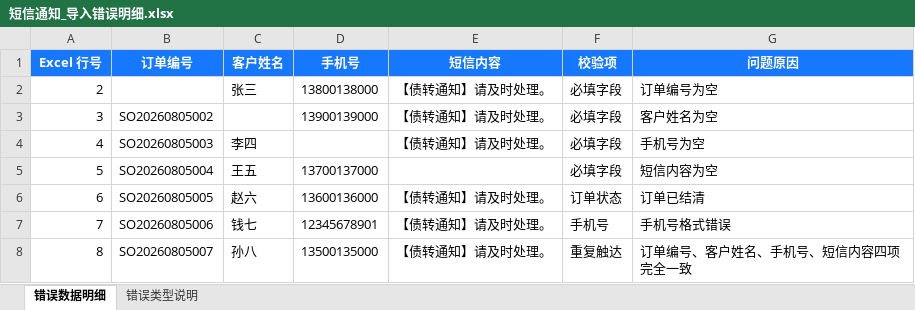
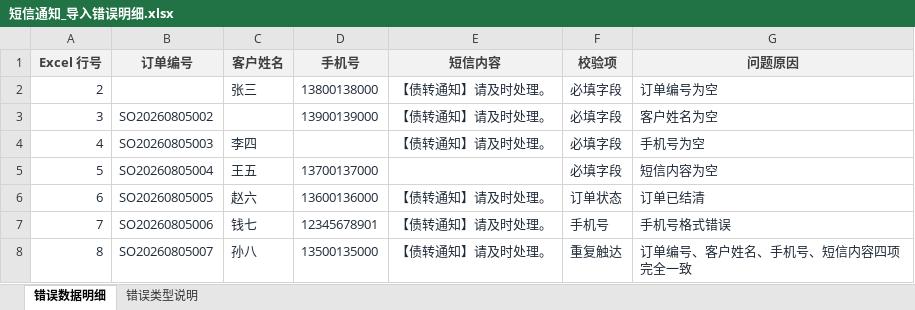
Before and after one commit to mengxianying/litigation-case-import-prototype, an Excel workbook: debt-transfer-sms-notification/assets/短信通知_导入错误明细.xlsx, sheet 错误数据明细, drawn as a sheet; values as stored, in another font and other column widths than the file's, no borders; the diff names each change by its address in the sheet, - before the commit and + after, or states it on an @@ line.

```diff
--- a/debt-transfer-sms-notification/assets/短信通知_导入错误明细.xlsx (sheet 错误数据明细)
+++ b/debt-transfer-sms-notification/assets/短信通知_导入错误明细.xlsx (sheet 错误数据明细)
@@ A1:G1 fill: #1677FF → #F2F2F2, text colour: #FFFFFF → #3F3F3F @@
-A2 text colour: black
+A2 text colour: #202B38
-C2:G2 text colour: black
+C2:G2 text colour: #202B38
-A3:B3 text colour: black
+A3:B3 text colour: #202B38
-D3:G3 text colour: black
+D3:G3 text colour: #202B38
-A4:C4 text colour: black
+A4:C4 text colour: #202B38
-E4:G4 text colour: black
+E4:G4 text colour: #202B38
-A5:D5 text colour: black
+A5:D5 text colour: #202B38
-F5:G5 text colour: black
+F5:G5 text colour: #202B38
-A6:G8 text colour: black
+A6:G8 text colour: #202B38
```
Also changed, not shown: sheet 错误类型说明, 2 other files.
